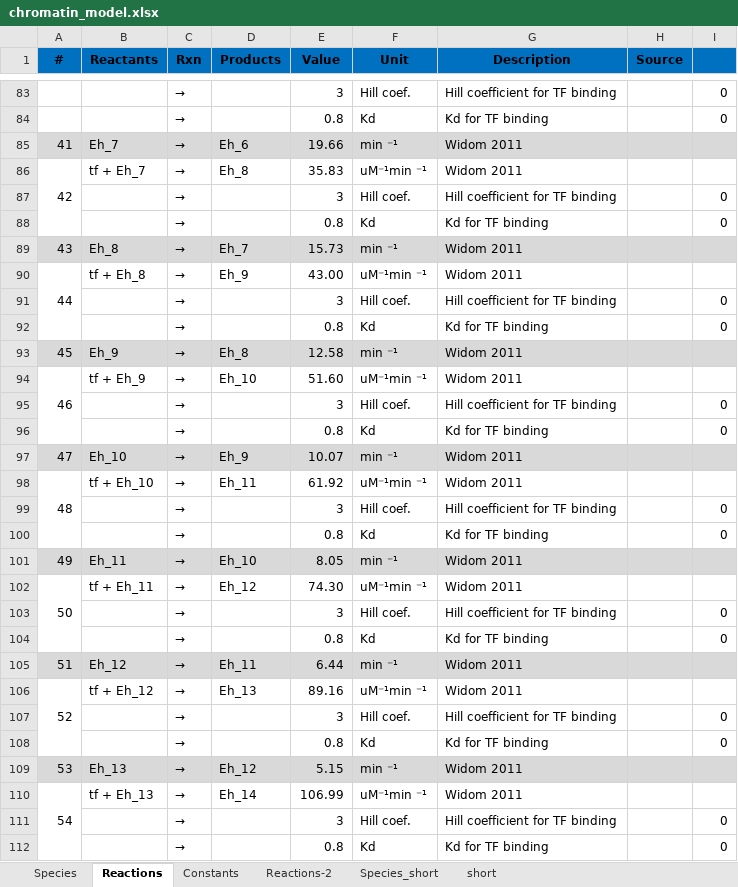
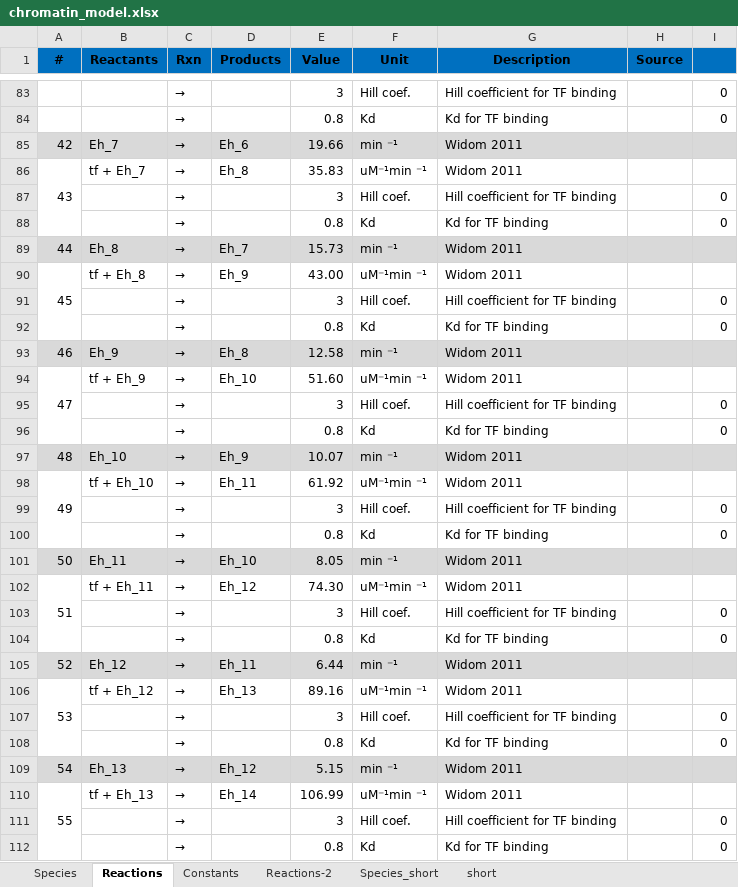
Before and after one commit to aschiffman/ksheu.library2, an Excel workbook: chromatin_model.xlsx, sheet Reactions, drawn as a sheet; only a part is shown, gaps mark what is left out; values as stored, in another font and other column widths than the file's, no borders; conditional formats not drawn; the diff covers the shown part only; the diff names each change by its address in the sheet, - before the commit and + after, or states it on an @@ line.

```diff
--- a/chromatin_model.xlsx (sheet Reactions)
+++ b/chromatin_model.xlsx (sheet Reactions)
-A85 (#): 41
+A85 (#): 42
-A86 (#): 42
+A86 (#): 43
-A89 (#): 43
+A89 (#): 44
-A90 (#): 44
+A90 (#): 45
-A93 (#): 45
+A93 (#): 46
-A94 (#): 46
+A94 (#): 47
-A97 (#): 47
+A97 (#): 48
-A98 (#): 48
+A98 (#): 49
-A101 (#): 49
+A101 (#): 50
-A102 (#): 50
+A102 (#): 51
-A105 (#): 51
+A105 (#): 52
-A106 (#): 52
+A106 (#): 53
-A109 (#): 53
+A109 (#): 54
-A110 (#): 54
+A110 (#): 55
```
Also changed, not shown: 43 edited cells elsewhere in this sheet, 4 other files.
